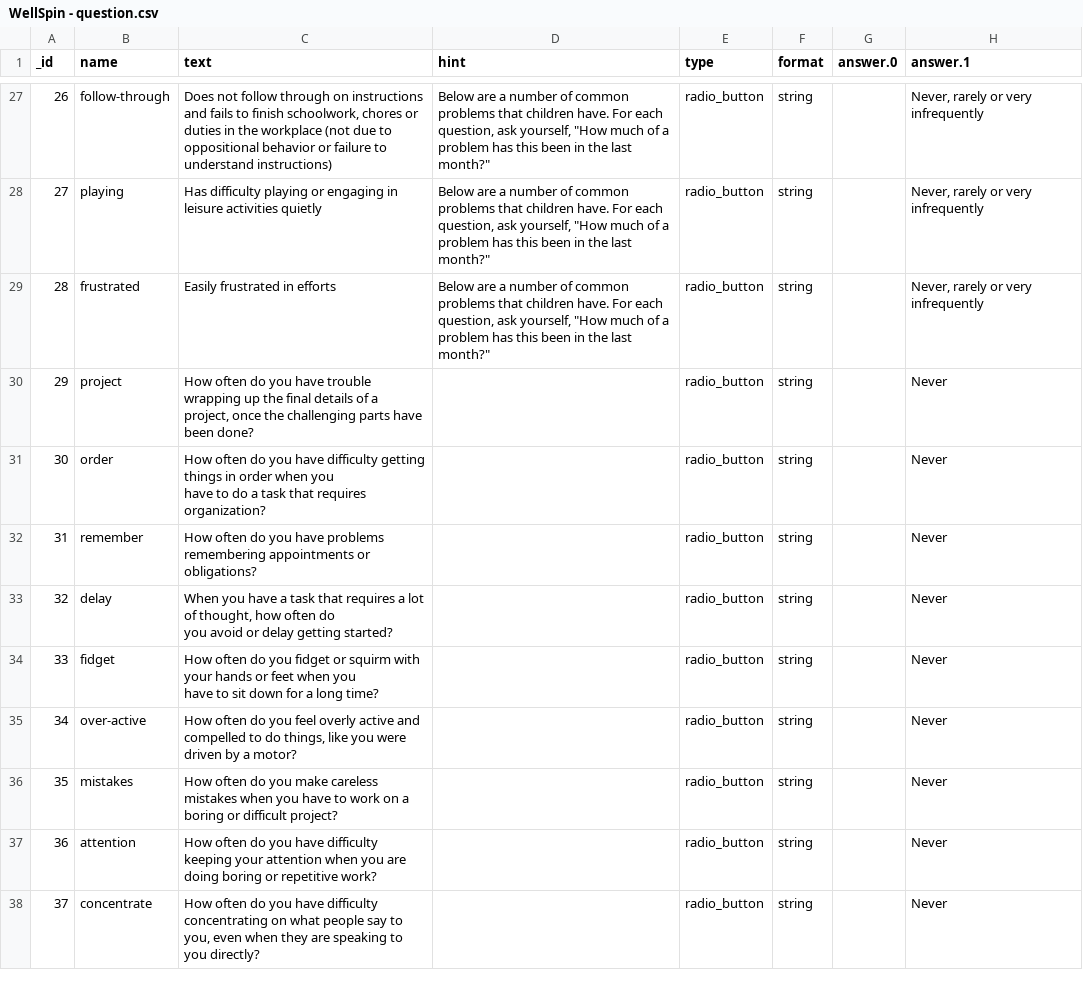
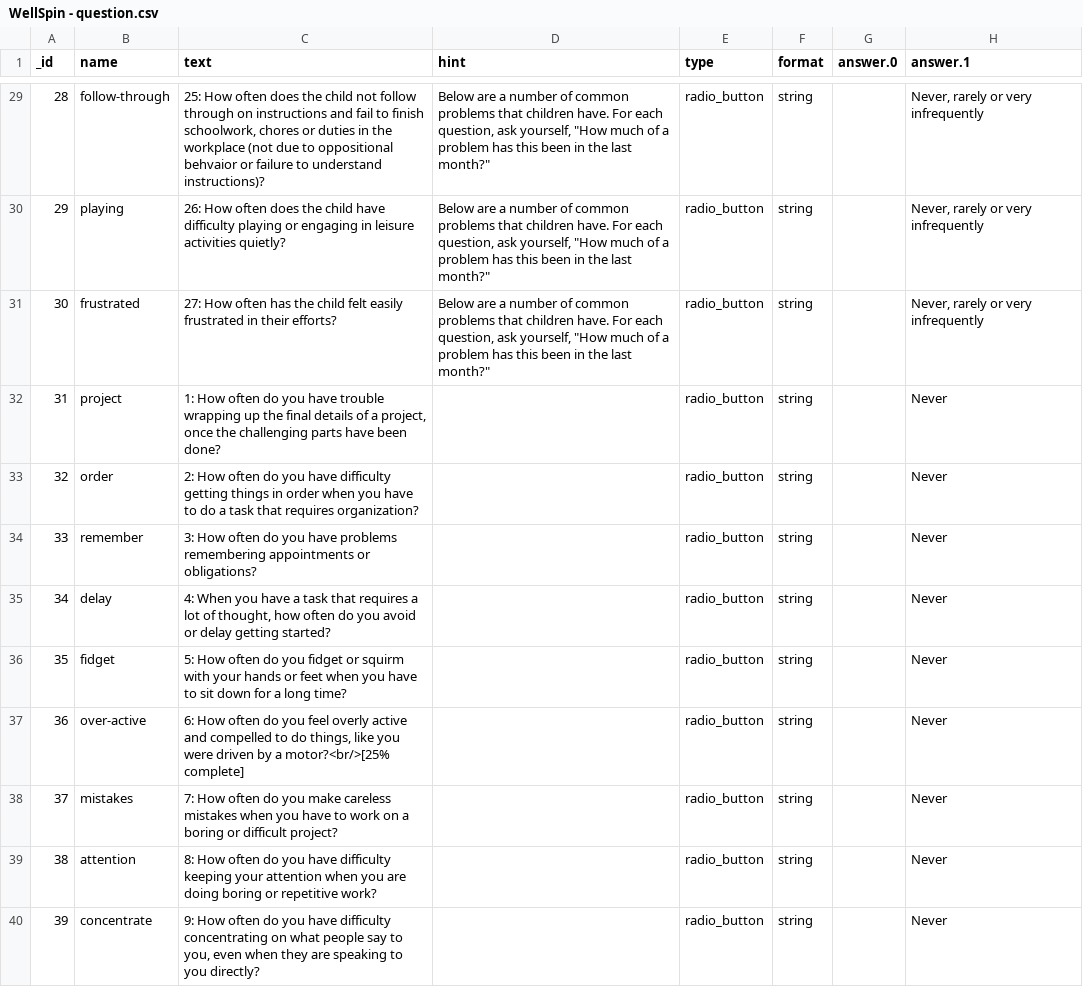
Before and after one commit to arinkadakia/wellspin, a CSV file: data/WellSpin - question.csv, drawn as a sheet; only a part is shown, gaps mark what is left out; addresses are those after the commit; the diff covers the shown part only; the diff names each change by its address in the sheet, - before the commit and + after, or states it on an @@ line.

Commit message:
Updated survey data. Render html as-is.

```diff
--- a/data/WellSpin - question.csv
+++ b/data/WellSpin - question.csv
@@ column A (_id) renumbered from row 5 down @@
-C29 (text): Does not follow through on instructions and fails to finish schoolwork, chores or duties in the workplace (not due to oppositional behavior or failure to understand instructions)
+C29 (text): 25: How often does the child not follow through on instructions and fail to finish schoolwork, chores or duties in the workplace (not due to oppositional behvaior or failure to understand instructions)?
-C30 (text): Has difficulty playing or engaging in leisure activities quietly
+C30 (text): 26: How often does the child have difficulty playing or engaging in leisure activities quietly?
-C31 (text): Easily frustrated in efforts
+C31 (text): 27: How often has the child felt easily frustrated in their efforts?
-C32 (text): How often…
+C32 (text): 1: How often…
-C33 (text): How often…
+C33 (text): 2: How often…
-C34 (text): How often…
+C34 (text): 3: How often…
-C35 (text): When you…
+C35 (text): 4: When you…
-C36 (text): How often…
+C36 (text): 5: How often…
-C37 (text): How often do you feel overly active and compelled to do things, like you were driven by a motor?
+C37 (text): 6: How often do you feel overly active and compelled to do things, like you were driven by a motor?<br/>[25% complete]
-C38 (text): How often…
+C38 (text): 7: How often…
-C39 (text): How often…
+C39 (text): 8: How often…
-C40 (text): How often…
+C40 (text): 9: How often…
```
Also changed, not shown: 2 added rows and 39 edited cells elsewhere in this file, data/WellSpin - survey.csv, data/WellSpin - test.csv, 2 other files.
